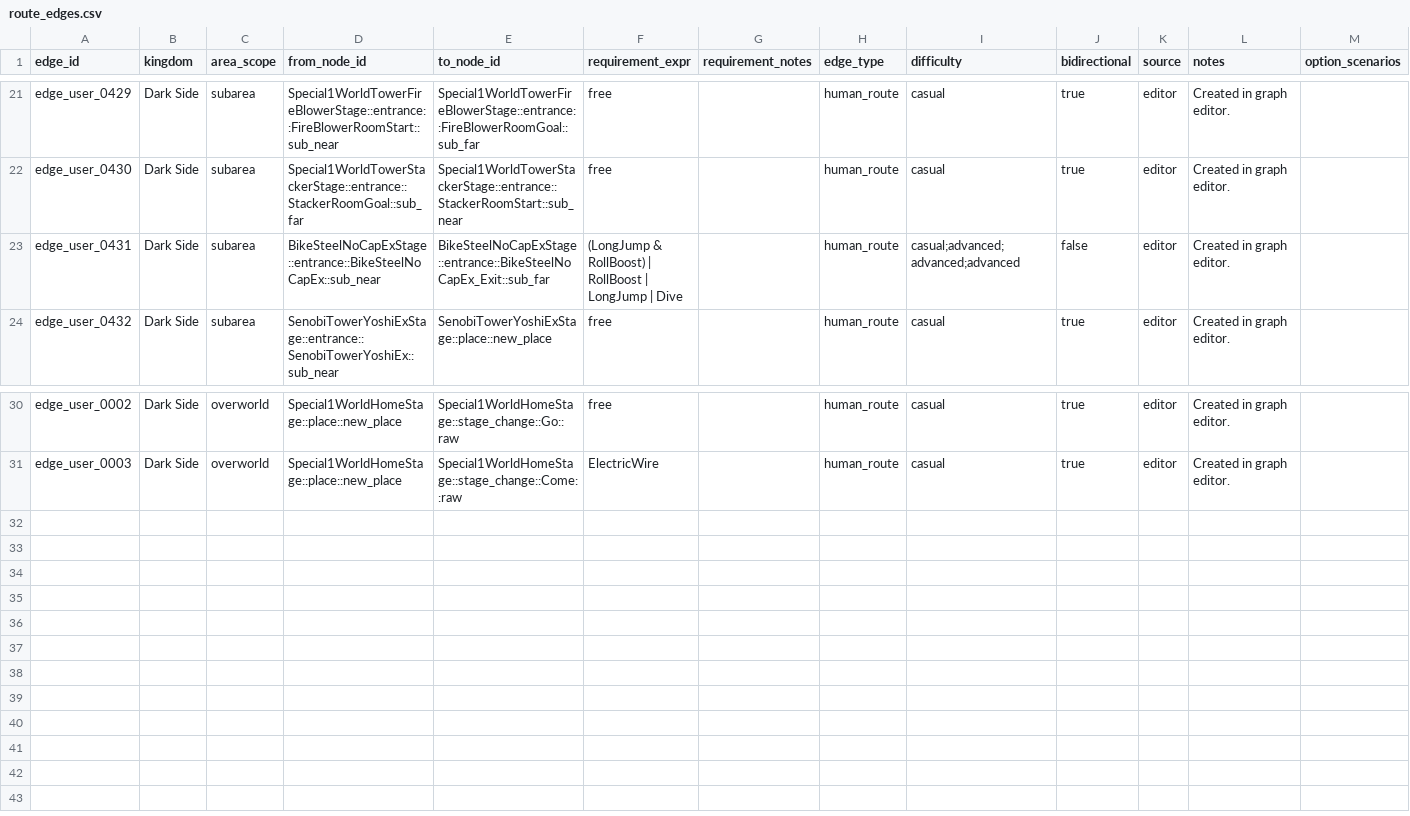
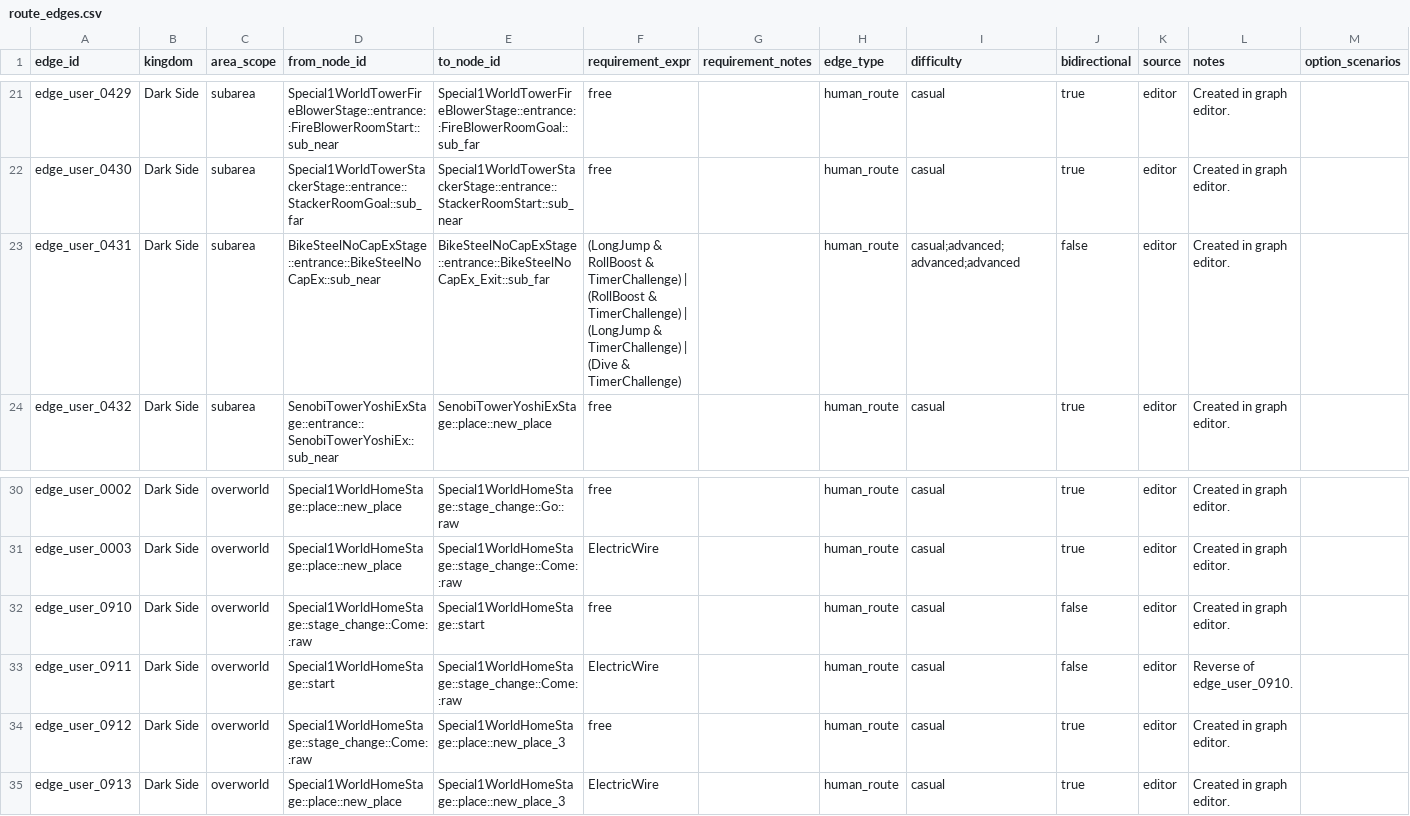
Before and after one commit to BaconFearMC/Odyssey-Logic-Viewer, a CSV file: logic/templates/by_kingdom/dark_side/route_edges.csv, drawn as a sheet; only a part is shown, gaps mark what is left out; rows hold the shown columns only; the diff names each change by its address in the sheet, - before the commit and + after, or states it on an @@ line.

```diff
--- a/logic/templates/by_kingdom/dark_side/route_edges.csv
+++ b/logic/templates/by_kingdom/dark_side/route_edges.csv
-F23 (requirement_expr): (LongJump & RollBoost) | RollBoost | LongJump | Dive
+F23 (requirement_expr): (LongJump & RollBoost & TimerChallenge) | (RollBoost & TimerChallenge) | (LongJump & TimerChallenge) | (Dive & TimerChallenge)
+row 32: edge_user_0910 | Dark Side | overworld | Special1WorldHomeStage::stage_change::Come::raw | Special1WorldHomeStage::start | free |  | human_route | casual | false | editor | Created in graph editor.
+row 33: edge_user_0911 | Dark Side | overworld | Special1WorldHomeStage::start | Special1WorldHomeStage::stage_change::Come::raw | ElectricWire |  | human_route | casual | false | editor | Reverse of edge_user_0910.
+row 34: edge_user_0912 | Dark Side | overworld | Special1WorldHomeStage::stage_change::Come::raw | Special1WorldHomeStage::place::new_place_3 | free |  | human_route | casual | true | editor | Created in graph editor.
+row 35: edge_user_0913 | Dark Side | overworld | Special1WorldHomeStage::place::new_place | Special1WorldHomeStage::place::new_place_3 | ElectricWire |  | human_route | casual | true | editor | Created in graph editor.
```
Also changed, not shown: logic/templates/by_kingdom/bowser_s_kingdom/moon_access.csv, logic/templates/by_kingdom/bowser_s_kingdom/route_edges.csv, 8 other files.
